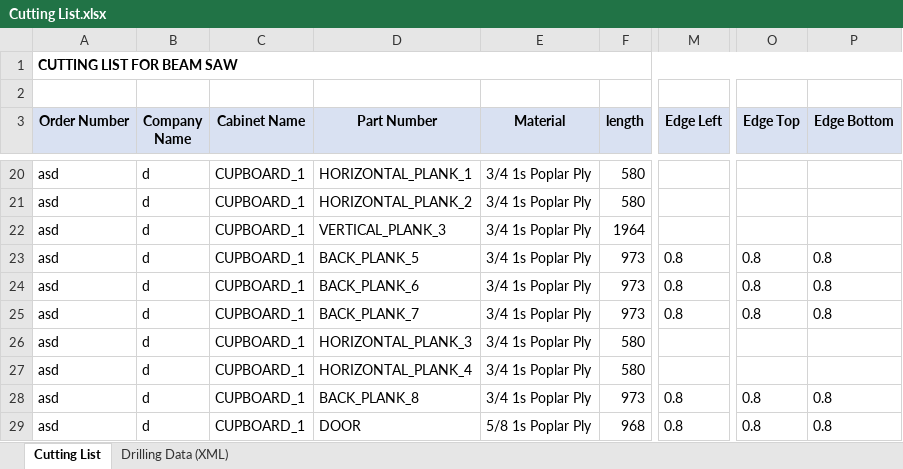
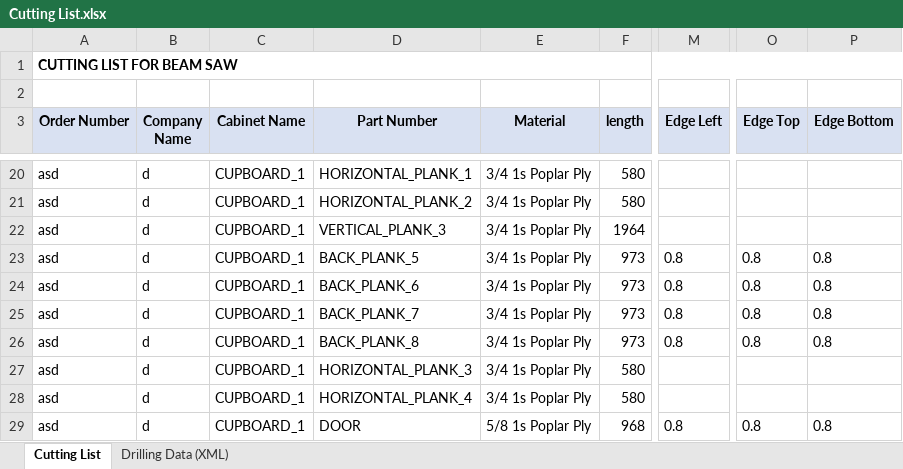
Before and after one commit to ravisenjaliya06/3D-soft, an Excel workbook: umaboy/media/output/75e80a5c-f371-4c6f-b3c9-be8705594ce6/xml/Cutting List.xlsx, sheet Cutting List, drawn as a sheet; only a part is shown, gaps mark what is left out; values as stored, in another font and other column widths than the file's, no borders; the diff names each change by its address in the sheet, - before the commit and + after, or states it on an @@ line.

```diff
--- a/umaboy/media/output/75e80a5c-f371-4c6f-b3c9-be8705594ce6/xml/Cutting List.xlsx (sheet Cutting List)
+++ b/umaboy/media/output/75e80a5c-f371-4c6f-b3c9-be8705594ce6/xml/Cutting List.xlsx (sheet Cutting List)
-D26 (Part Number): HORIZONTAL_PLANK_3
+D26 (Part Number): BACK_PLANK_8
-F26 (length): 580
+F26 (length): 973
-M26 (Edge Left): (empty)
+M26 (Edge Left): 0.8
-O26 (Edge Top): (empty)
+O26 (Edge Top): 0.8
-P26 (Edge Bottom): (empty)
+P26 (Edge Bottom): 0.8
-D27 (Part Number): HORIZONTAL_PLANK_4
+D27 (Part Number): HORIZONTAL_PLANK_3
-D28 (Part Number): BACK_PLANK_8
+D28 (Part Number): HORIZONTAL_PLANK_4
-F28 (length): 973
+F28 (length): 580
-M28 (Edge Left): 0.8
+M28 (Edge Left): (empty)
-O28 (Edge Top): 0.8
+O28 (Edge Top): (empty)
-P28 (Edge Bottom): 0.8
+P28 (Edge Bottom): (empty)
```
Also changed, not shown: sheet Drilling Data (XML), umaboy/media/output/75e80a5c-f371-4c6f-b3c9-be8705594ce6/nesting.xlsx, 10 other files.
